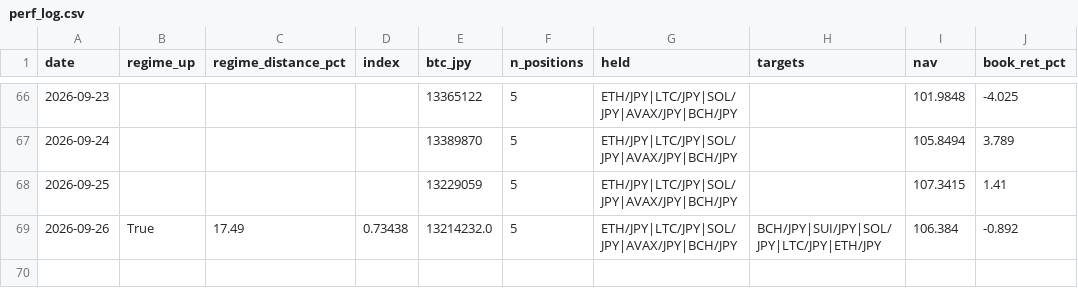
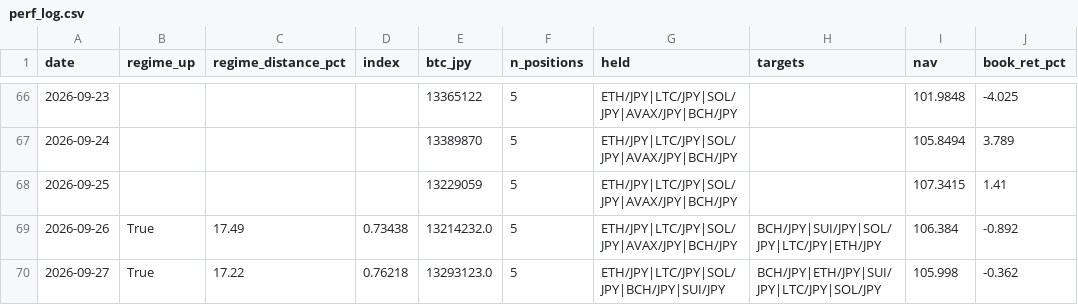
Before and after one commit to liimoo/TradingView, a CSV file: data/perf_log.csv, drawn as a sheet; only a part is shown, gaps mark what is left out.

```diff
--- a/data/perf_log.csv
+++ b/data/perf_log.csv
@@ -69 +69,2 @@ date,regime_up,regime_distance_pct,index,btc_jpy,n_positions,held,targets,nav,bo
 2026-09-26,True,17.49,0.73438,13214232.0,5,ETH/JPY|LTC/JPY|SOL/JPY|AVAX/JPY|BCH/JPY,BCH/JPY|SUI/JPY|SOL/JPY|LTC/JPY|ETH/JPY,106.384,-0.892
+2026-09-27,True,17.22,0.76218,13293123.0,5,ETH/JPY|LTC/JPY|SOL/JPY|BCH/JPY|SUI/JPY,BCH/JPY|ETH/JPY|SUI/JPY|LTC/JPY|SOL/JPY,105.998,-0.362
```
